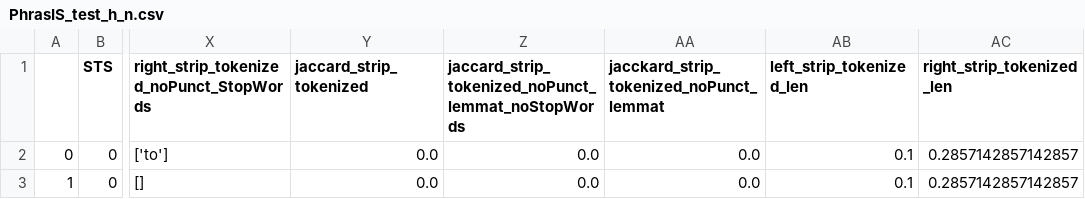
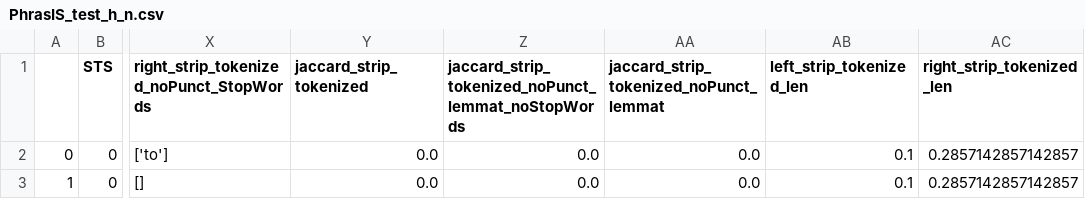
Before and after one commit to ilopezgazpio/PhrasIS-baselines, a CSV file: dataset/csv/PhrasIS_test_h_n.csv, drawn as a sheet; only a part is shown, gaps mark what is left out; the diff names each change by its address in the sheet, - before the commit and + after, or states it on an @@ line.

Commit message:
New dataset release after bugfix

```diff
--- a/dataset/csv/PhrasIS_test_h_n.csv
+++ b/dataset/csv/PhrasIS_test_h_n.csv
-AA1: jacckard_strip_tokenized_noPunct_lemmat
+AA1: jaccard_strip_tokenized_noPunct_lemmat
```
Also changed, not shown: dataset/csv/PhrasIS_test_h_p.csv, dataset/csv/PhrasIS_test_i_n.csv, 13 other files.
